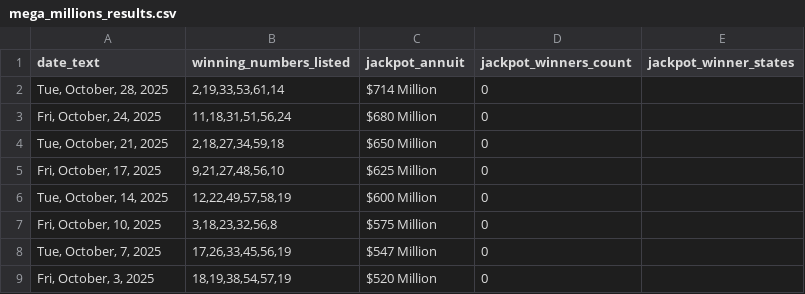
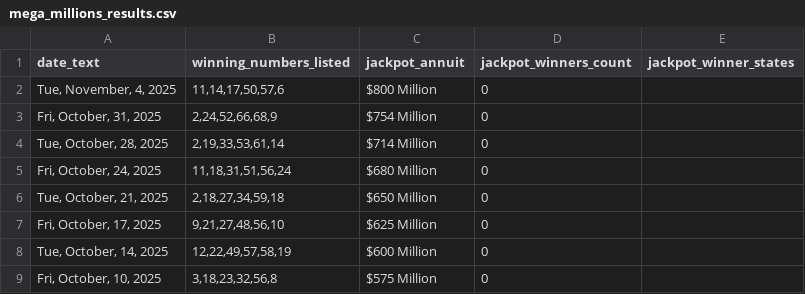
Before and after one commit to d3sktopfusion-cloud/mp_result, a CSV file: mega_millions_results.csv, drawn as a sheet; only a part is shown; the shorter side is filled out with more unchanged rows; the diff names each change by its address in the sheet, - before the commit and + after, or states it on an @@ line.

```diff
--- a/mega_millions_results.csv
+++ b/mega_millions_results.csv
+row 2: Tue, November, 4, 2025 | 11,14,17,50,57,6 | $800 Million | 0
+row 3: Fri, October, 31, 2025 | 2,24,52,66,68,9 | $754 Million | 0
```
Also changed, not shown: powerball_results.csv, 1 other file.
